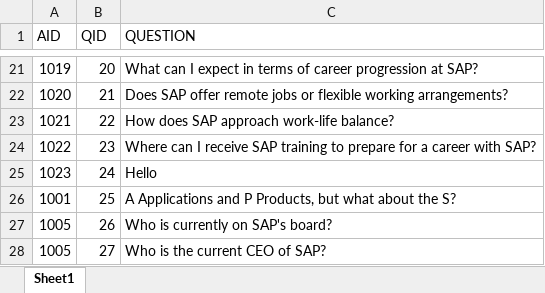
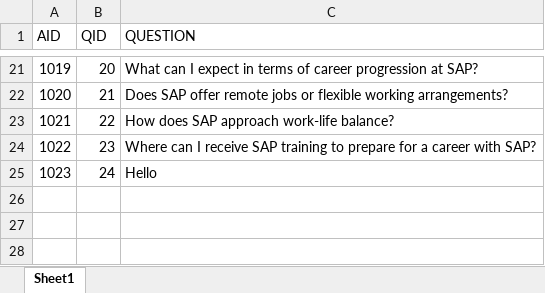
Before and after one commit to u202220034/IA-AGENT-FAQ, an Excel workbook: data/FAQ_ASSISTANT_QUESTIONS.xlsx, sheet Sheet1, drawn as a sheet; only a part is shown, gaps mark what is left out; values as stored, in another font and other column widths than the file's, no borders; the diff names each change by its address in the sheet, - before the commit and + after, or states it on an @@ line.

Commit message:
Add files via upload

```diff
--- a/data/FAQ_ASSISTANT_QUESTIONS.xlsx (sheet Sheet1)
+++ b/data/FAQ_ASSISTANT_QUESTIONS.xlsx (sheet Sheet1)
-row 26: 1001 | 25 | A Applications and P Products, but what about the S?
-row 27: 1005 | 26 | Who is currently on SAP's board?
-row 28: 1005 | 27 | Who is the current CEO of SAP?
```
